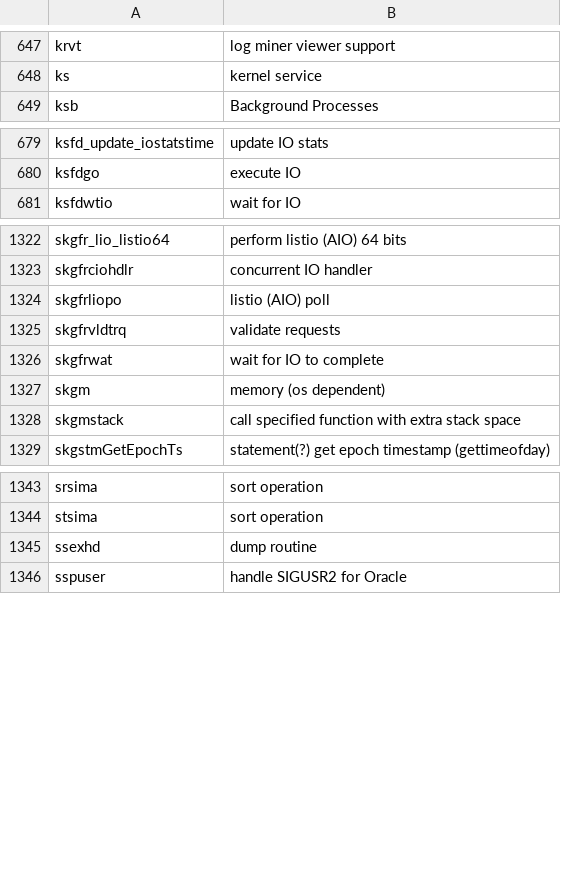
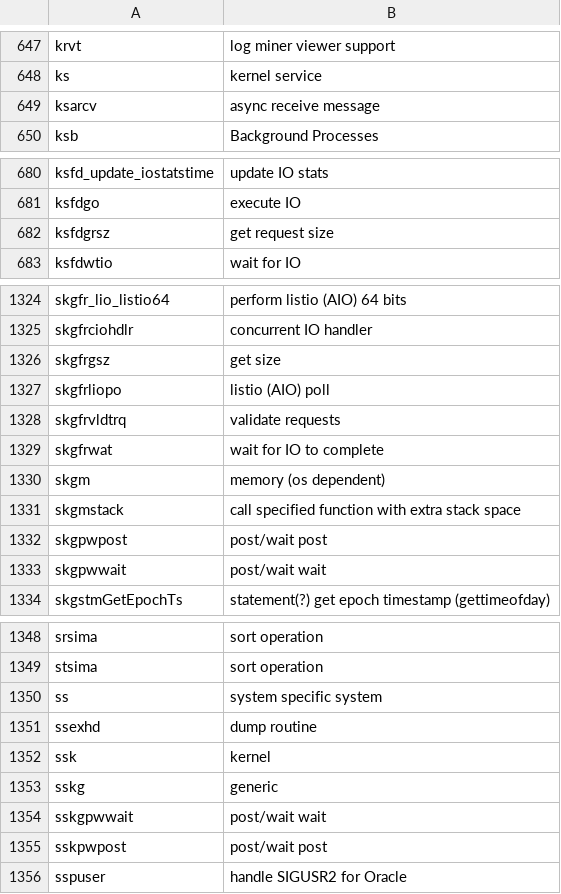
Before and after one commit to skoehler-soocs/ora_db_func_anno, a CSV file: functions.csv, drawn as a sheet; only a part is shown, gaps mark what is left out; the diff names each change by its address in the sheet, - before the commit and + after, or states it on an @@ line.

Commit message:
background process and system V ipc additions

```diff
--- a/functions.csv
+++ b/functions.csv
+row 649: ksarcv | async receive message
+row 682: ksfdgrsz | get request size
+row 1326: skgfrgsz | get size
+row 1332: skgpwpost | post/wait post
+row 1333: skgpwwait | post/wait wait
+row 1350: ss | system specific system
+row 1352: ssk | kernel
+row 1353: sskg | generic
+row 1354: sskgpwwait | post/wait wait
+row 1355: sskpwpost | post/wait post
```
